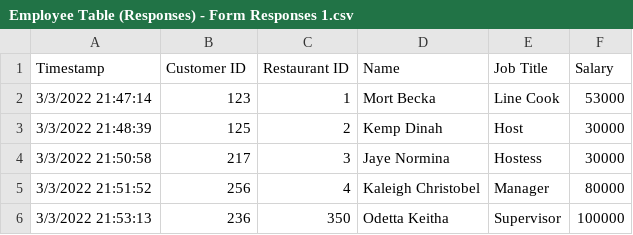
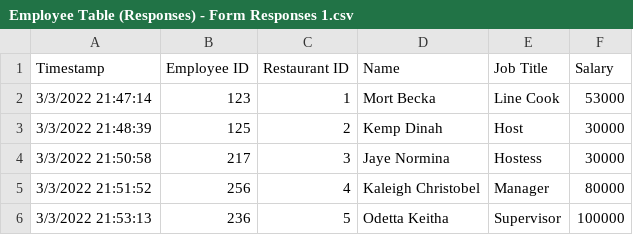
Before and after one commit to rosemata/restaurant_tracker-main, a CSV file: csvs/Employee Table (Responses) - Form Responses 1.csv, drawn as a sheet.

```diff
--- a/csvs/Employee Table (Responses) - Form Responses 1.csv
+++ b/csvs/Employee Table (Responses) - Form Responses 1.csv
@@ -1,2 +1,2 @@
-Timestamp,Customer ID,Restaurant ID,Name,Job Title,Salary
+Timestamp,Employee ID,Restaurant ID,Name,Job Title,Salary
 3/3/2022 21:47:14,123,1,Mort Becka,Line Cook,53000
@@ -5,2 +5,2 @@ Timestamp,Customer ID,Restaurant ID,Name,Job Title,Salary
 3/3/2022 21:51:52,256,4,Kaleigh Christobel,Manager,80000
-3/3/2022 21:53:13,236,350,Odetta Keitha,Supervisor,100000
+3/3/2022 21:53:13,236,5,Odetta Keitha,Supervisor,100000
```
Also changed, not shown: csvs/Order Table (Responses) - Form Responses 1.csv, 3 other files.
